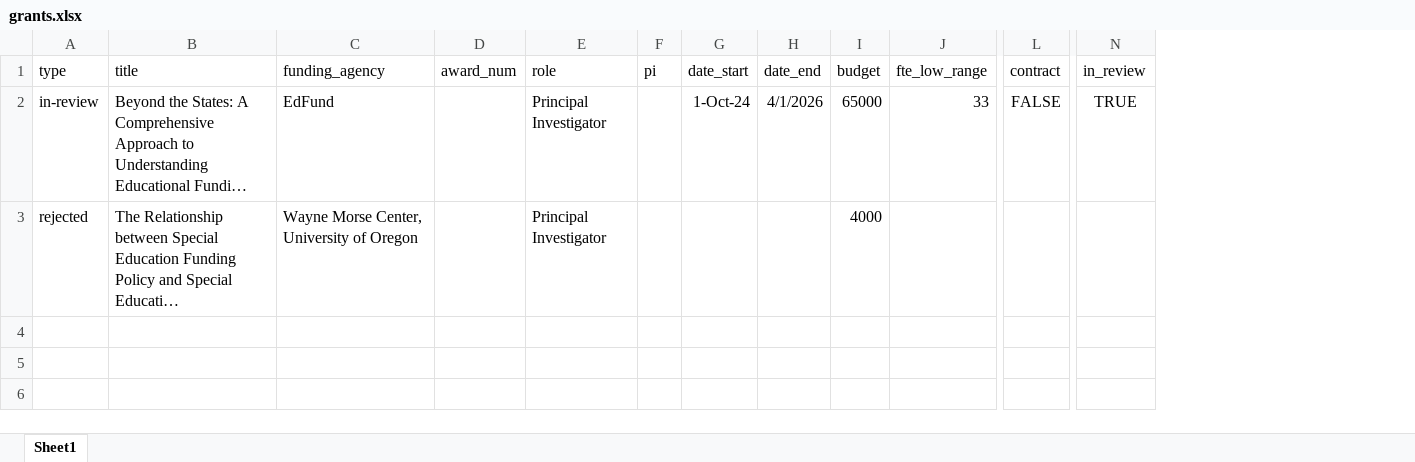
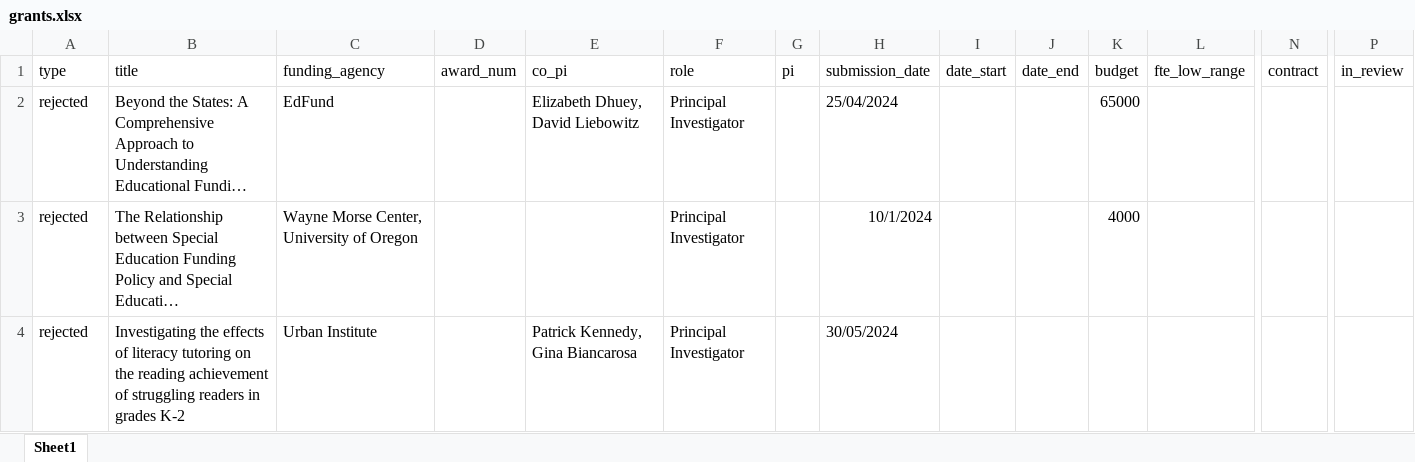
Before and after one commit to havishak/Curiosity-driven-data-projects, an Excel workbook: khurana_cv/data/grants.xlsx, sheet Sheet1, drawn as a sheet; only a part is shown, gaps mark what is left out; long unchanged cells end in …; values as stored, in another font and other column widths than the file's, no borders; addresses are those after the commit; rows hold the shown columns only; the diff names each change by its address in the sheet, - before the commit and + after, or states it on an @@ line.

```diff
--- a/khurana_cv/data/grants.xlsx (sheet Sheet1)
+++ b/khurana_cv/data/grants.xlsx (sheet Sheet1)
+column E (co_pi), row 2: Elizabeth Dhuey, David Liebowitz
+column H (submission_date), rows 2-3: 25/04/2024 | 10/1/2024
-A2 (type): in-review
+A2 (type): rejected
-I2 (date_start): 1-Oct-24
+I2 (date_start): (empty)
-J2 (date_end): 4/1/2026
+J2 (date_end): (empty)
-L2 (fte_low_range): 33
+L2 (fte_low_range): (empty)
-N2 (contract): FALSE
+N2 (contract): (empty)
-P2 (in_review): TRUE
+P2 (in_review): (empty)
+row 4: rejected | Investigating the effects of literacy tutoring on the reading achievement of struggling readers in grades K-2 | Urban Institute |  | Patrick Kennedy, Gina Biancarosa | Principal Investigator |  | 30/05/2024
```
Also changed, not shown: khurana_cv/data/cv_entries.xlsx, khurana_cv/data/in-progress.xlsx, 8 other files.
